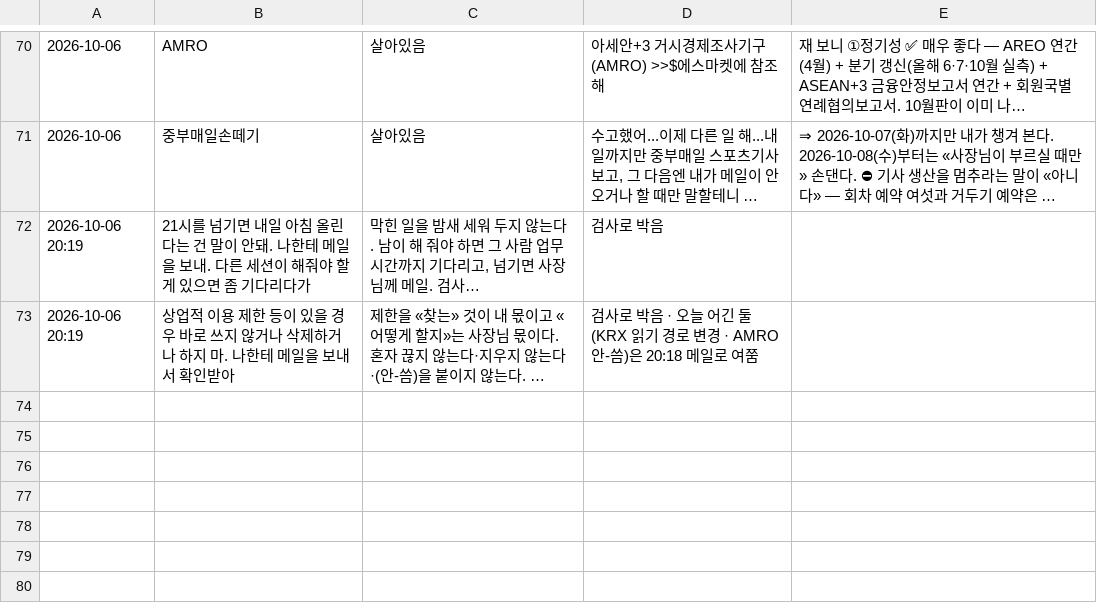
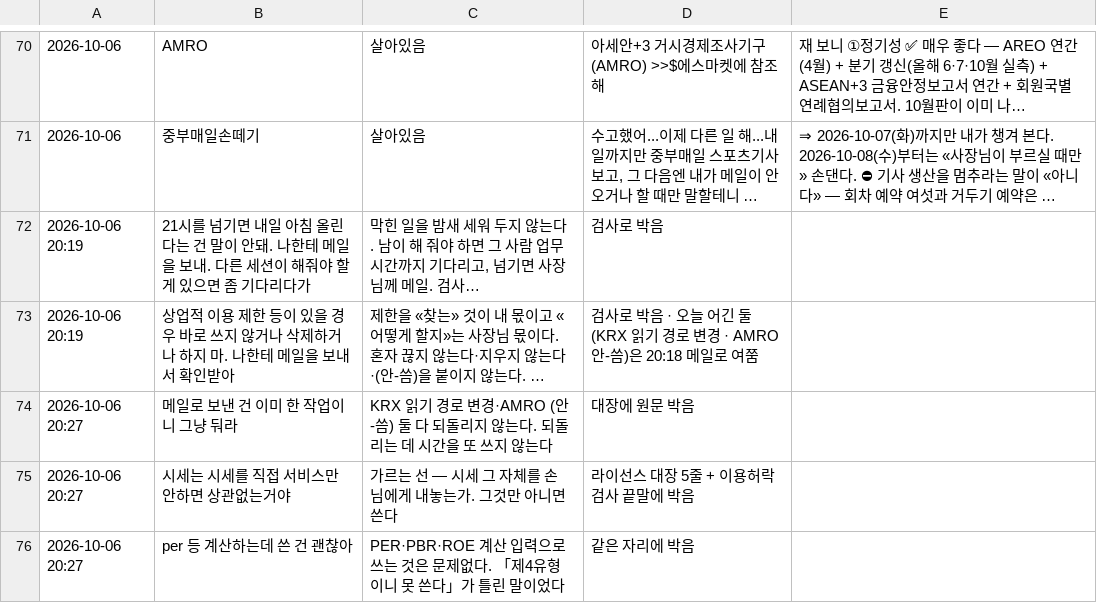
Before and after one commit to parkintaek2-gif/parkintaek2-gif.github.io, a TSV file: docs/5번-사장님-지시-이력.tsv, drawn as a sheet; only a part is shown, gaps mark what is left out; long unchanged cells end in …; the diff names each change by its address in the sheet, - before the commit and + after, or states it on an @@ line.

```diff
--- a/docs/5번-사장님-지시-이력.tsv
+++ b/docs/5번-사장님-지시-이력.tsv
+row 74: 2026-10-06 20:27 | 메일로 보낸 건 이미 한 작업이니 그냥 둬라 | KRX 읽기 경로 변경·AMRO (안-씀) 둘 다 되돌리지 않는다. 되돌리는 데 시간을 또 쓰지 않는다 | 대장에 원문 박음
+row 75: 2026-10-06 20:27 | 시세는 시세를 직접 서비스만 안하면 상관없는거야 | 가르는 선 — 시세 그 자체를 손님에게 내놓는가. 그것만 아니면 쓴다 | 라이선스 대장 5줄 + 이용허락 검사 끝말에 박음
+row 76: 2026-10-06 20:27 | per 등 계산하는데 쓴 건 괜찮아 | PER·PBR·ROE 계산 입력으로 쓰는 것은 문제없다. 「제4유형이니 못 쓴다」가 틀린 말이었다 | 같은 자리에 박음
```
Also changed, not shown: docs/라이선스-대장.tsv, 1 other file.
